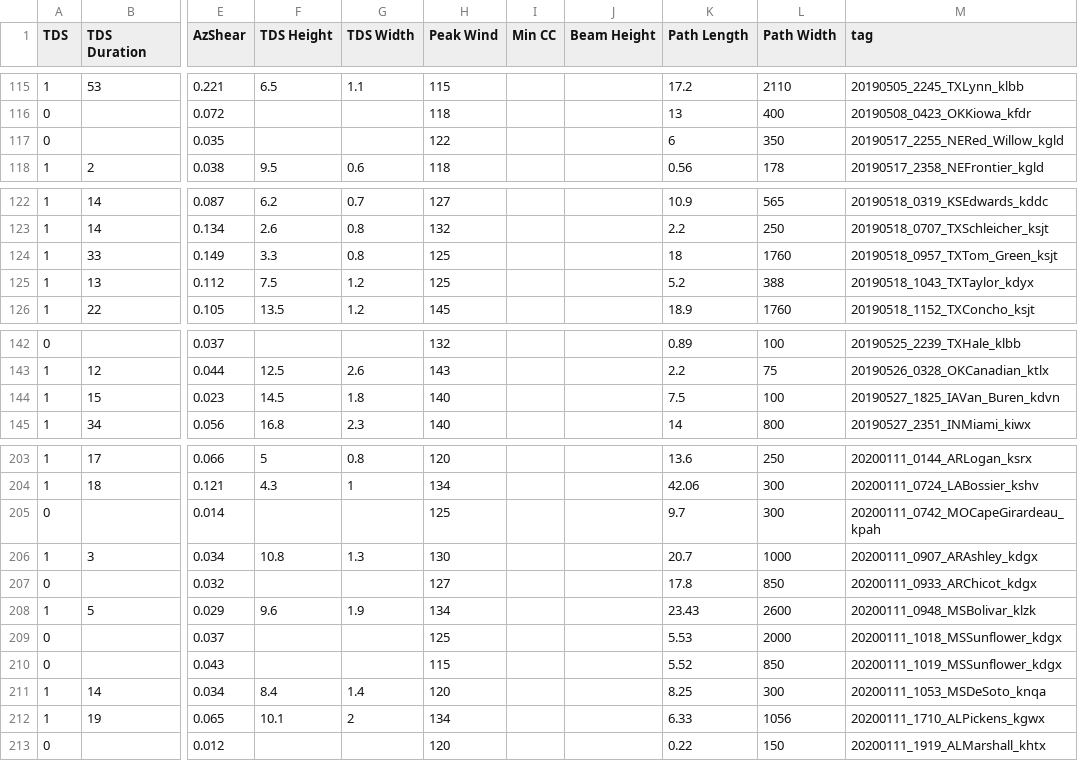
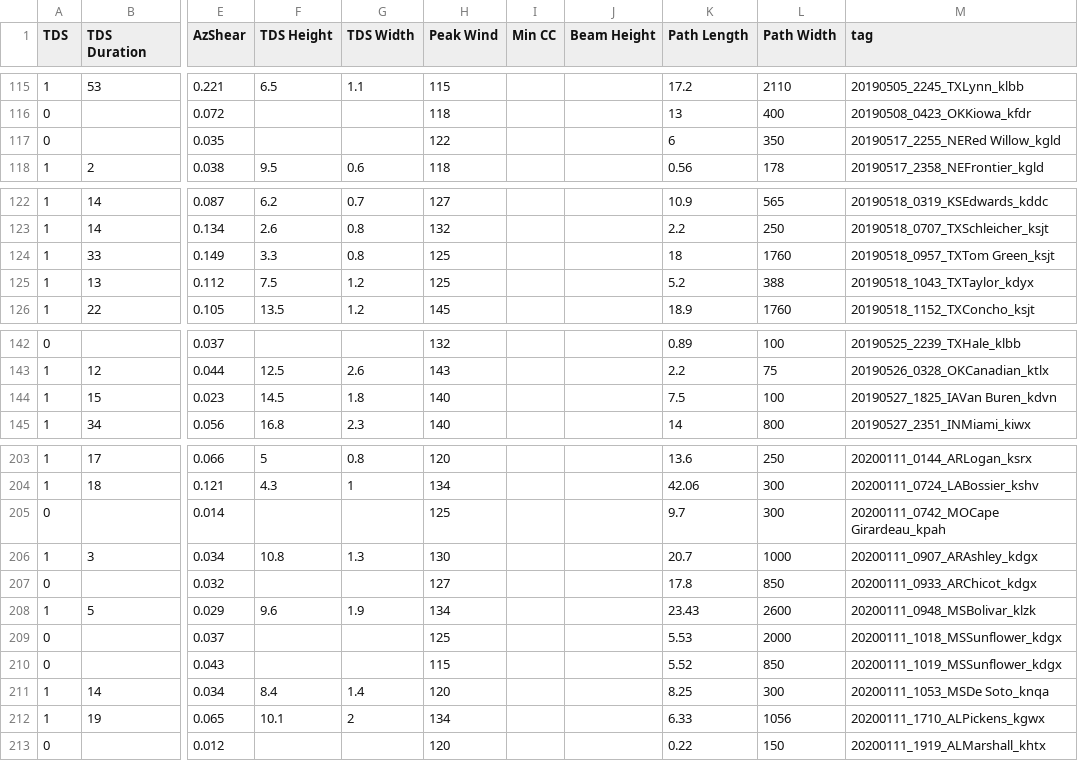
Before and after one commit to swemmerson/TDSAnalysis, a CSV file: data/TDSverf.csv, drawn as a sheet; only a part is shown, gaps mark what is left out; the diff covers the shown part only; the diff names each change by its address in the sheet, - before the commit and + after, or states it on an @@ line.

```diff
--- a/data/TDSverf.csv
+++ b/data/TDSverf.csv
-M117 (tag): 20190517_2255_NERed_Willow_kgld
+M117 (tag): 20190517_2255_NERed Willow_kgld
-M124 (tag): 20190518_0957_TXTom_Green_ksjt
+M124 (tag): 20190518_0957_TXTom Green_ksjt
-M144 (tag): 20190527_1825_IAVan_Buren_kdvn
+M144 (tag): 20190527_1825_IAVan Buren_kdvn
-M205 (tag): 20200111_0742_MOCapeGirardeau_kpah
+M205 (tag): 20200111_0742_MOCape Girardeau_kpah
-M211 (tag): 20200111_1053_MSDeSoto_knqa
+M211 (tag): 20200111_1053_MSDe Soto_knqa
```
Also changed, not shown: 17 edited cells elsewhere in this file, data/TDSdata.csv.
